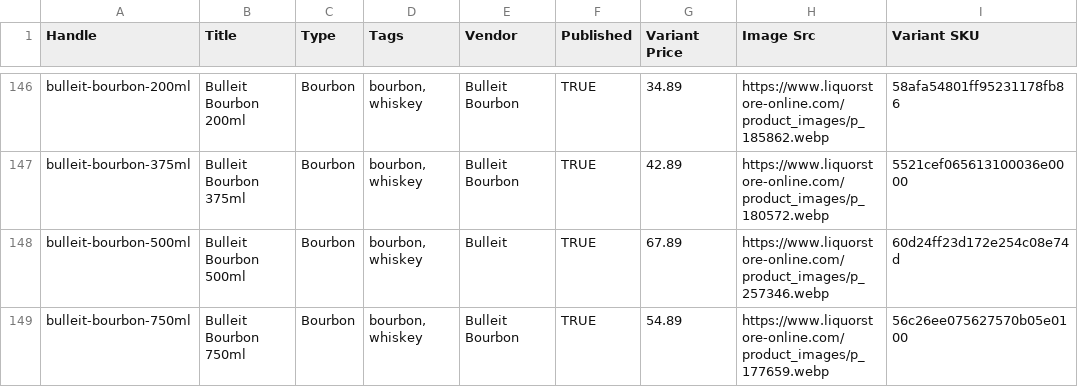
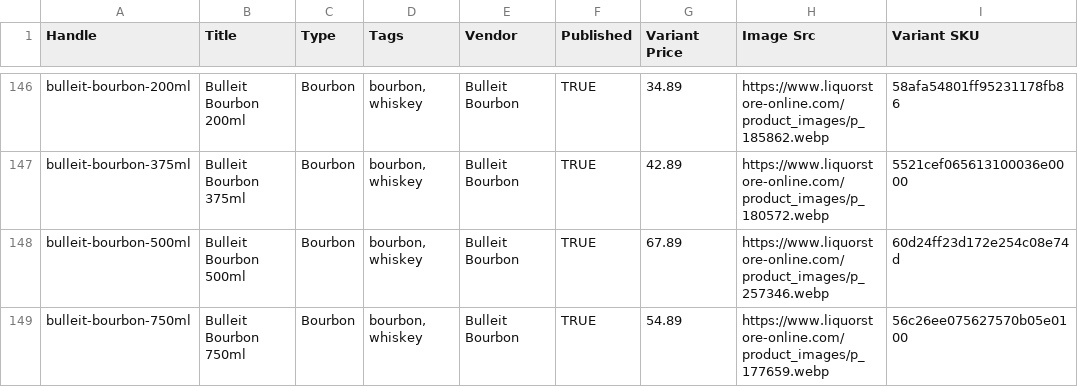
Before and after one commit to Njawnson/bourbon-shopify-sync, a CSV file: output/matrixify_update.csv, drawn as a sheet; only a part is shown, gaps mark what is left out; the diff covers the shown part only.

```diff
--- a/output/matrixify_update.csv
+++ b/output/matrixify_update.csv
@@ -147,3 +147,3 @@ bulleit-bourbon-200ml,Bulleit Bourbon 200ml,Bourbon,"bourbon, whiskey",Bulleit B
 bulleit-bourbon-375ml,Bulleit Bourbon 375ml,Bourbon,"bourbon, whiskey",Bulleit Bourbon,TRUE,42.89,https://www.liquorstore-online.com/product_images/p_180572.webp,5521cef065613100036e0000
-bulleit-bourbon-500ml,Bulleit Bourbon 500ml,Bourbon,"bourbon, whiskey",Bulleit,TRUE,67.89,https://www.liquorstore-online.com/product_images/p_257346.webp,60d24ff23d172e254c08e74d
+bulleit-bourbon-500ml,Bulleit Bourbon 500ml,Bourbon,"bourbon, whiskey",Bulleit Bourbon,TRUE,67.89,https://www.liquorstore-online.com/product_images/p_257346.webp,60d24ff23d172e254c08e74d
 bulleit-bourbon-750ml,Bulleit Bourbon 750ml,Bourbon,"bourbon, whiskey",Bulleit Bourbon,TRUE,54.89,https://www.liquorstore-online.com/product_images/p_177659.webp,56c26ee075627570b05e0100
```
Also changed, not shown: 1 removed row and 5 edited cells elsewhere in this file, 1 other file.
